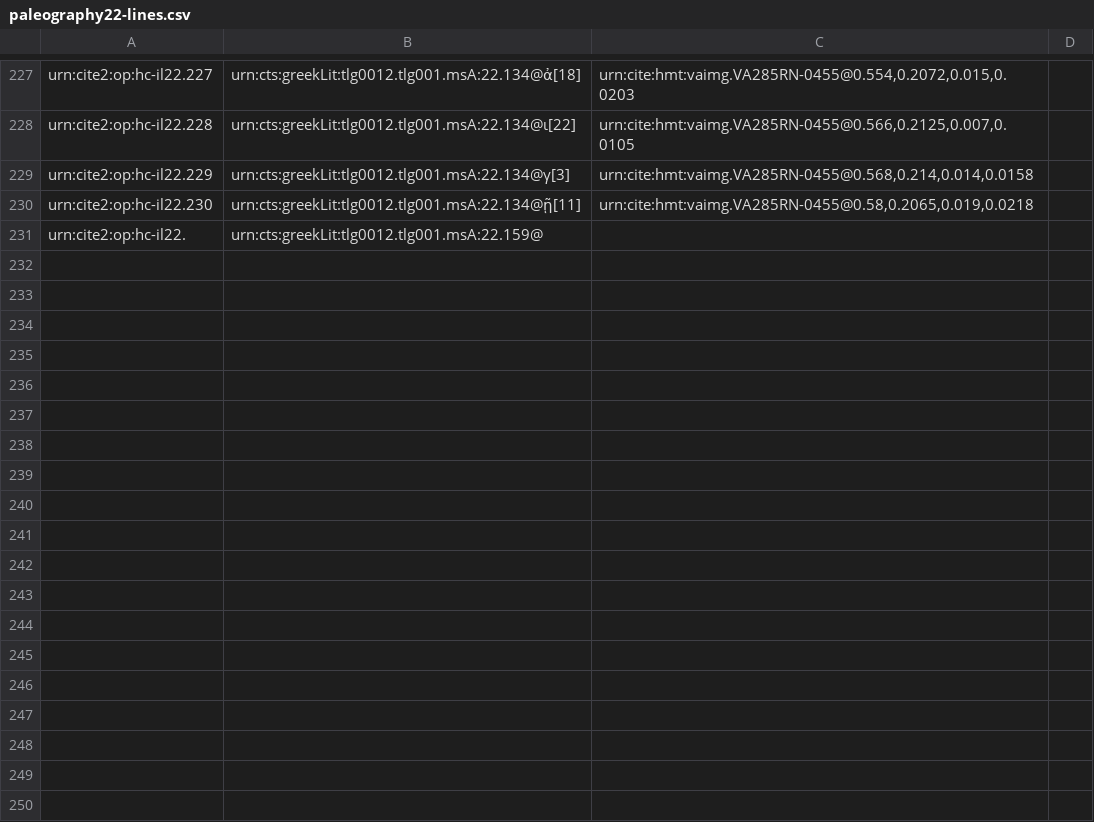
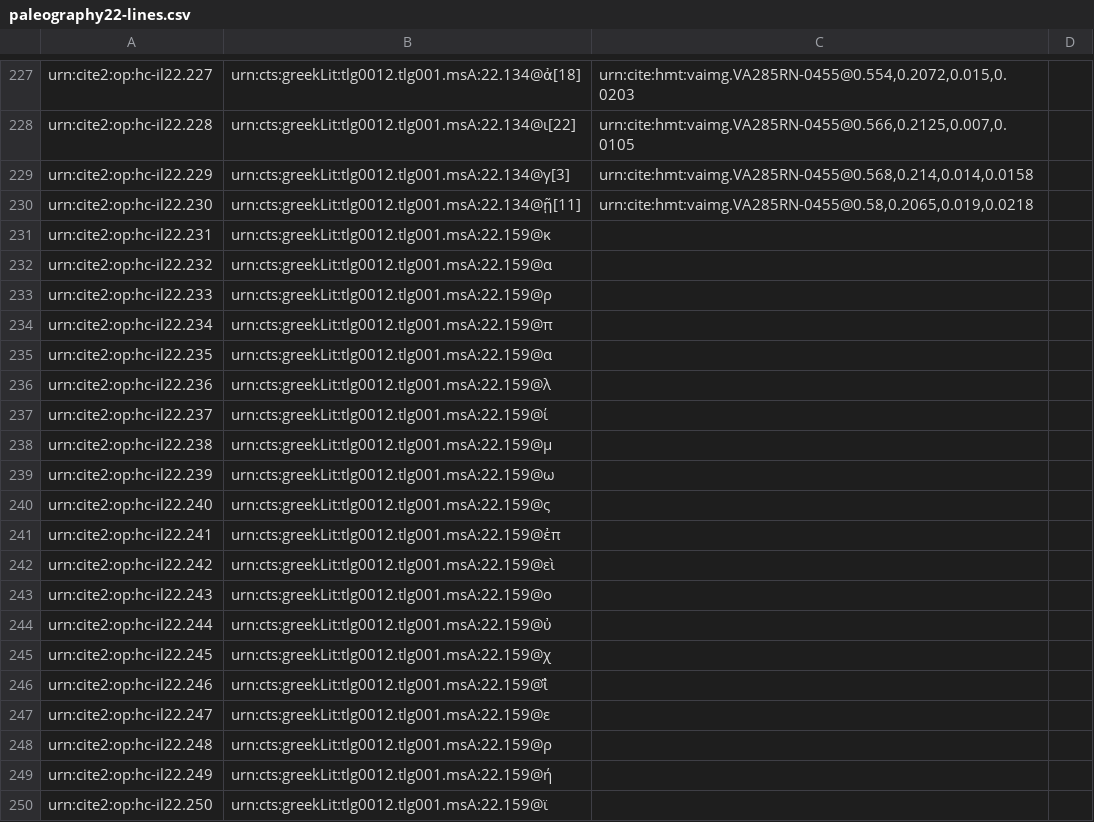
Before and after one commit to hmteditors/closed-hmt-22, a CSV file: collections/paleography22-lines.csv, drawn as a sheet; only a part is shown, gaps mark what is left out; the diff covers the shown part only.

Commit message:
Create paleography22-lines.csv

```diff
--- a/collections/paleography22-lines.csv
+++ b/collections/paleography22-lines.csv
@@ -230,2 +230,21 @@ urn:cite2:op:hc-il22.229,urn:cts:greekLit:tlg0012.tlg001.msA:22.134@γ[3],"urn:c
 urn:cite2:op:hc-il22.230,urn:cts:greekLit:tlg0012.tlg001.msA:22.134@ῇ[11],"urn:cite:hmt:vaimg.VA285RN-0455@0.58,0.2065,0.019,0.0218",
-urn:cite2:op:hc-il22.,urn:cts:greekLit:tlg0012.tlg001.msA:22.159@,"",
+urn:cite2:op:hc-il22.231,urn:cts:greekLit:tlg0012.tlg001.msA:22.159@κ,"",
+urn:cite2:op:hc-il22.232,urn:cts:greekLit:tlg0012.tlg001.msA:22.159@α,"",
+urn:cite2:op:hc-il22.233,urn:cts:greekLit:tlg0012.tlg001.msA:22.159@ρ,"",
+urn:cite2:op:hc-il22.234,urn:cts:greekLit:tlg0012.tlg001.msA:22.159@π,"",
+urn:cite2:op:hc-il22.235,urn:cts:greekLit:tlg0012.tlg001.msA:22.159@α,"",
+urn:cite2:op:hc-il22.236,urn:cts:greekLit:tlg0012.tlg001.msA:22.159@λ,"",
+urn:cite2:op:hc-il22.237,urn:cts:greekLit:tlg0012.tlg001.msA:22.159@ί,"",
+urn:cite2:op:hc-il22.238,urn:cts:greekLit:tlg0012.tlg001.msA:22.159@μ,"",
+urn:cite2:op:hc-il22.239,urn:cts:greekLit:tlg0012.tlg001.msA:22.159@ω,"",
+urn:cite2:op:hc-il22.240,urn:cts:greekLit:tlg0012.tlg001.msA:22.159@ς,"",
+urn:cite2:op:hc-il22.241,urn:cts:greekLit:tlg0012.tlg001.msA:22.159@ἐπ,"",
+urn:cite2:op:hc-il22.242,urn:cts:greekLit:tlg0012.tlg001.msA:22.159@εὶ,"",
+urn:cite2:op:hc-il22.243,urn:cts:greekLit:tlg0012.tlg001.msA:22.159@ο,"",
+urn:cite2:op:hc-il22.244,urn:cts:greekLit:tlg0012.tlg001.msA:22.159@ὐ,"",
+urn:cite2:op:hc-il22.245,urn:cts:greekLit:tlg0012.tlg001.msA:22.159@χ,"",
+urn:cite2:op:hc-il22.246,urn:cts:greekLit:tlg0012.tlg001.msA:22.159@ἱ̈,"",
+urn:cite2:op:hc-il22.247,urn:cts:greekLit:tlg0012.tlg001.msA:22.159@ε,"",
+urn:cite2:op:hc-il22.248,urn:cts:greekLit:tlg0012.tlg001.msA:22.159@ρ,"",
+urn:cite2:op:hc-il22.249,urn:cts:greekLit:tlg0012.tlg001.msA:22.159@ή,"",
+urn:cite2:op:hc-il22.250,urn:cts:greekLit:tlg0012.tlg001.msA:22.159@ϊ,"",
```
Also changed, not shown: 13 added rows elsewhere in this file.
